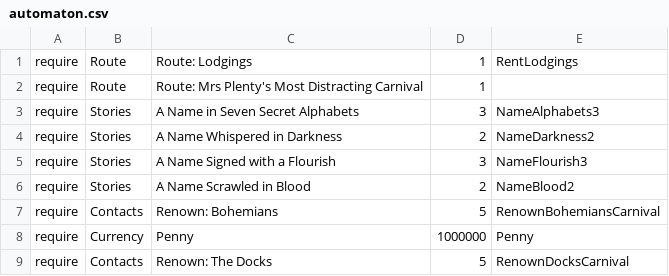
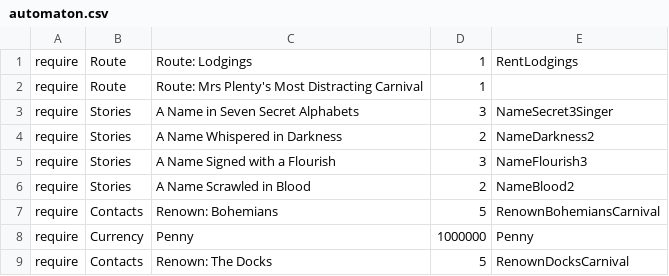
Before and after one commit to Zazcallabah/fallenlondongrinder, a CSV file: Grind/automaton.csv, drawn as a sheet.

Commit message:
halt alphabet grind early

```diff
--- a/Grind/automaton.csv
+++ b/Grind/automaton.csv
@@ -2,3 +2,3 @@ require,Route,Route: Lodgings,1,RentLodgings
 require,Route,Route: Mrs Plenty's Most Distracting Carnival,1
-require,Stories,A Name in Seven Secret Alphabets,3,NameAlphabets3
+require,Stories,A Name in Seven Secret Alphabets,3,NameSecret3Singer
 require,Stories,A Name Whispered in Darkness,2,NameDarkness2
```
